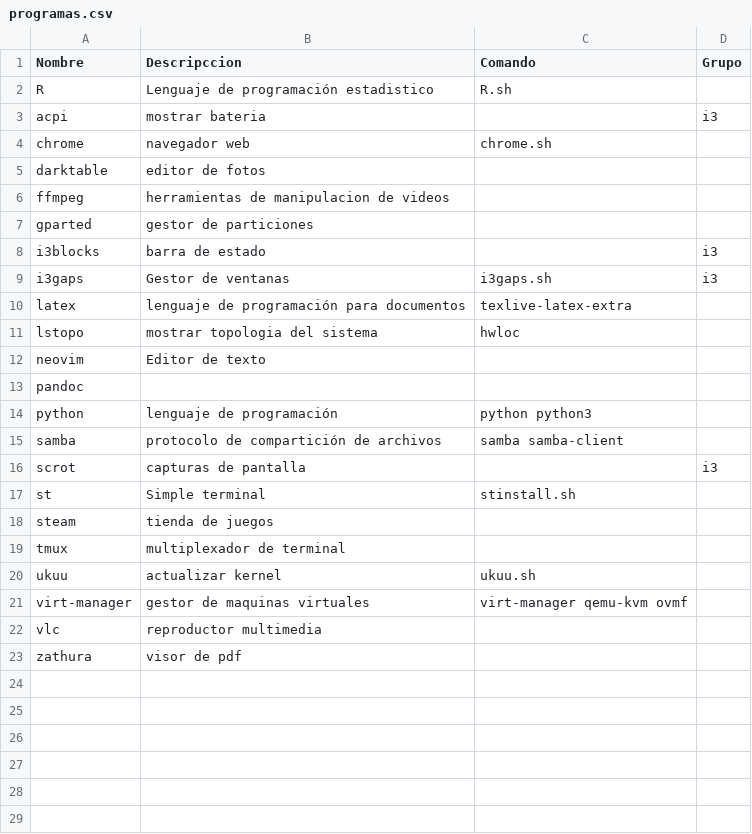
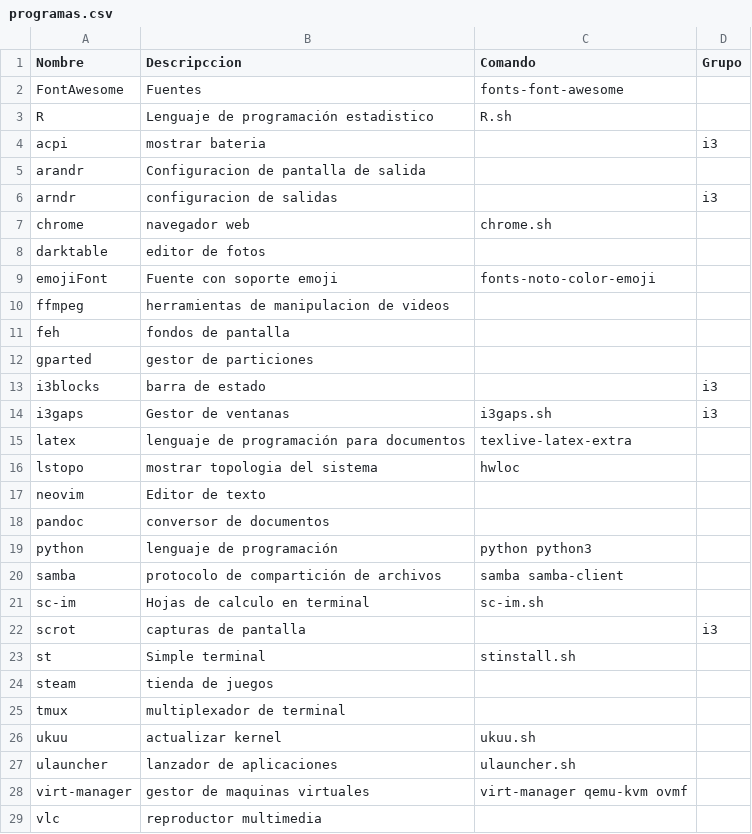
Before and after one commit to DavRack/AutoSetup, a CSV file: programas.csv, drawn as a sheet; only a part is shown; the shorter side is filled out with more unchanged rows.

```diff
--- a/programas.csv
+++ b/programas.csv
@@ -1,7 +1,12 @@
 Nombre,Descripccion,Comando,Grupo
+FontAwesome,Fuentes,fonts-font-awesome,,
 R,Lenguaje de programación estadistico,R.sh,
 acpi,mostrar bateria,,i3
+arandr,Configuracion de pantalla de salida,,
+arndr,configuracion de salidas,,i3
 chrome,navegador web,chrome.sh,
 darktable,editor de fotos,,
+emojiFont,Fuente con soporte emoji,fonts-noto-color-emoji,
 ffmpeg,herramientas de manipulacion de videos,,
+feh,fondos de pantalla,,
 gparted,gestor de particiones,,
@@ -12,5 +17,6 @@ lstopo,mostrar topologia del sistema,hwloc,
 neovim,Editor de texto,,
-pandoc,,,
+pandoc,conversor de documentos,,
 python,lenguaje de programación,python python3,
 samba,protocolo de compartición de archivos,samba samba-client,
+sc-im,Hojas de calculo en terminal,sc-im.sh,
 scrot,capturas de pantalla,,i3
@@ -20,2 +26,3 @@ tmux,multiplexador de terminal,,
 ukuu,actualizar kernel,ukuu.sh,
+ulauncher,lanzador de aplicaciones,ulauncher.sh,
 virt-manager,gestor de maquinas virtuales,virt-manager qemu-kvm ovmf,
```
Also changed, not shown: 1 other file.
